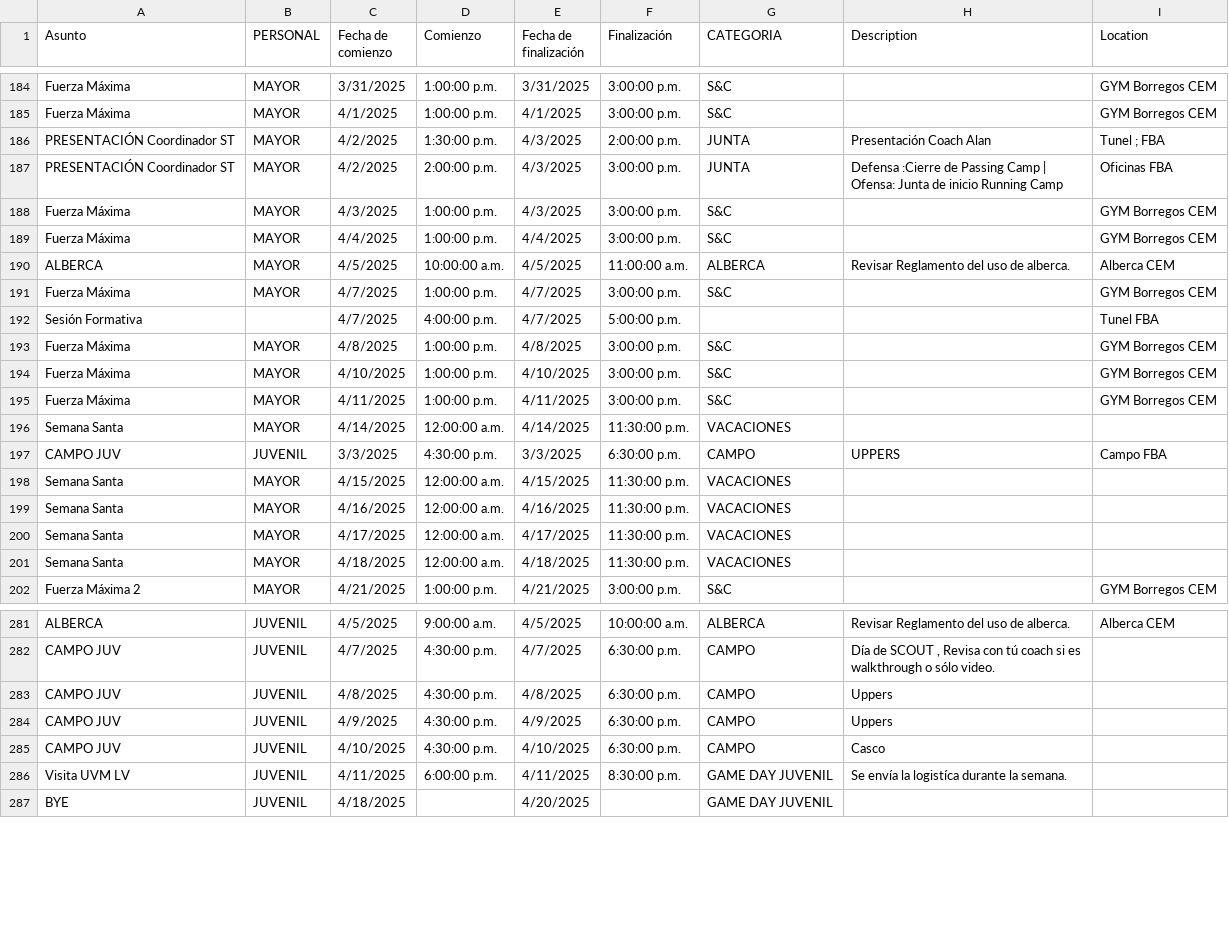
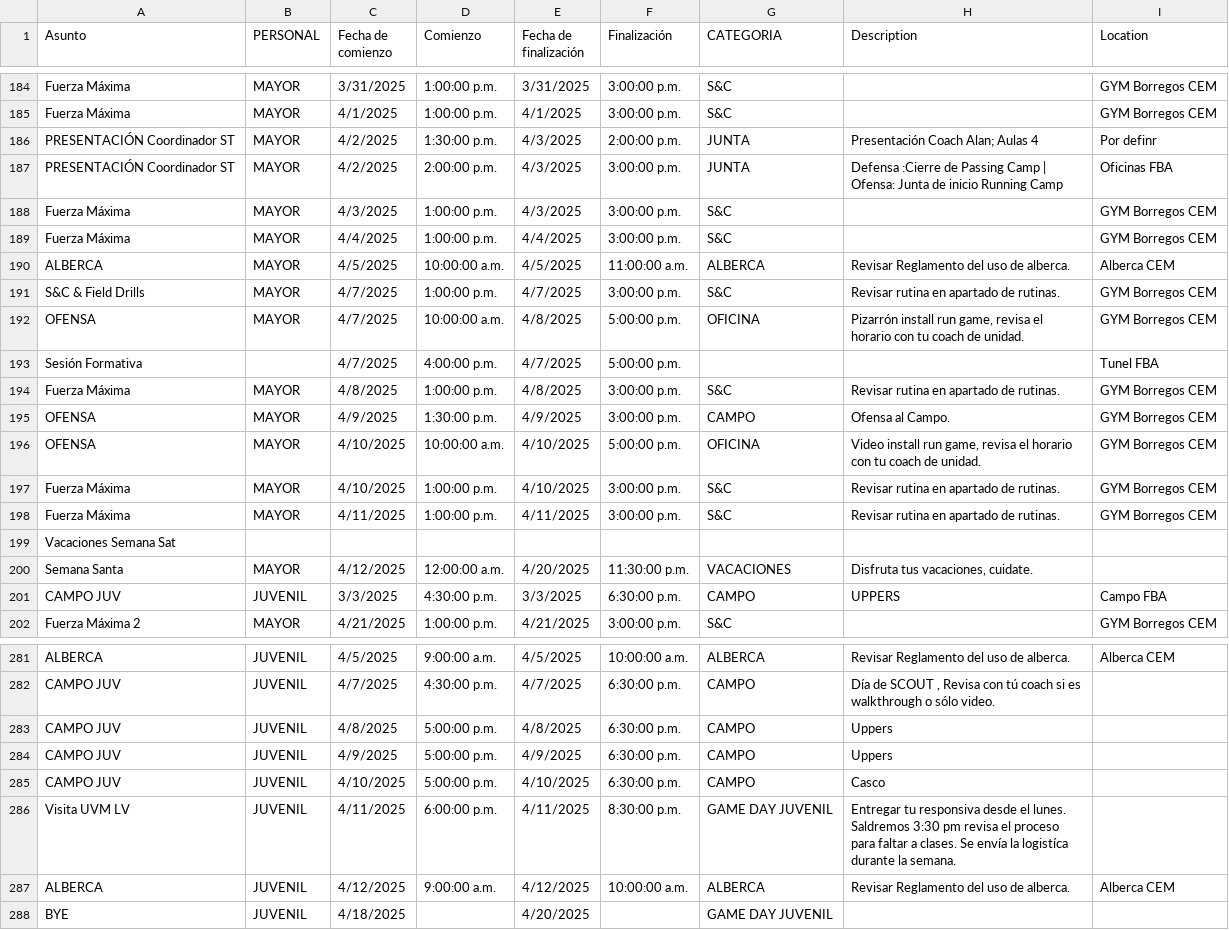
Before and after one commit to zagalseb/APPSVG, a TSV file: data.tsv, drawn as a sheet; only a part is shown, gaps mark what is left out; the diff covers the shown part only.

Commit message:
Add files via upload

```diff
--- a/data.tsv
+++ b/data.tsv
@@ -185,3 +185,3 @@ Fuerza Máxima	MAYOR	3/31/2025	1:00:00 p.m.	3/31/2025	3:00:00 p.m.	S&C		GYM Borr
 Fuerza Máxima	MAYOR	4/1/2025	1:00:00 p.m.	4/1/2025	3:00:00 p.m.	S&C		GYM Borregos CEM
-PRESENTACIÓN Coordinador ST	MAYOR	4/2/2025	1:30:00 p.m.	4/3/2025	2:00:00 p.m.	JUNTA 	Presentación Coach Alan 	Tunel ; FBA
+PRESENTACIÓN Coordinador ST	MAYOR	4/2/2025	1:30:00 p.m.	4/3/2025	2:00:00 p.m.	JUNTA 	Presentación Coach Alan; Aulas 4	Por definr
 PRESENTACIÓN Coordinador ST	MAYOR	4/2/2025	2:00:00 p.m.	4/3/2025	3:00:00 p.m.	JUNTA 	Defensa :Cierre de Passing Camp | Ofensa: Junta de inicio Running Camp 	Oficinas FBA
@@ -190,13 +190,13 @@ Fuerza Máxima	MAYOR	4/4/2025	1:00:00 p.m.	4/4/2025	3:00:00 p.m.	S&C		GYM Borreg
 ALBERCA 	MAYOR	4/5/2025	10:00:00 a.m.	4/5/2025	11:00:00 a.m.	ALBERCA	Revisar Reglamento del uso de alberca.	Alberca CEM
-Fuerza Máxima	MAYOR	4/7/2025	1:00:00 p.m.	4/7/2025	3:00:00 p.m.	S&C		GYM Borregos CEM
+S&C & Field Drills	MAYOR	4/7/2025	1:00:00 p.m.	4/7/2025	3:00:00 p.m.	S&C	Revisar rutina en apartado de rutinas.	GYM Borregos CEM
+OFENSA	MAYOR	4/7/2025	10:00:00 a.m.	4/8/2025	5:00:00 p.m.	OFICINA	Pizarrón install run game, revisa el horario con tu coach de unidad.	GYM Borregos CEM
 Sesión Formativa		4/7/2025	4:00:00 p.m.	4/7/2025	5:00:00 p.m.			Tunel FBA
-Fuerza Máxima	MAYOR	4/8/2025	1:00:00 p.m.	4/8/2025	3:00:00 p.m.	S&C		GYM Borregos CEM
-Fuerza Máxima	MAYOR	4/10/2025	1:00:00 p.m.	4/10/2025	3:00:00 p.m.	S&C		GYM Borregos CEM
-Fuerza Máxima	MAYOR	4/11/2025	1:00:00 p.m.	4/11/2025	3:00:00 p.m.	S&C		GYM Borregos CEM
-Semana Santa 	MAYOR	4/14/2025	12:00:00 a.m.	4/14/2025	11:30:00 p.m.	VACACIONES		
+Fuerza Máxima	MAYOR	4/8/2025	1:00:00 p.m.	4/8/2025	3:00:00 p.m.	S&C	Revisar rutina en apartado de rutinas.	GYM Borregos CEM
+OFENSA	MAYOR	4/9/2025	1:30:00 p.m.	4/9/2025	3:00:00 p.m.	CAMPO	Ofensa al Campo. 	GYM Borregos CEM
+OFENSA	MAYOR	4/10/2025	10:00:00 a.m.	4/10/2025	5:00:00 p.m.	OFICINA	Video install run game, revisa el horario con tu coach de unidad.	GYM Borregos CEM
+Fuerza Máxima	MAYOR	4/10/2025	1:00:00 p.m.	4/10/2025	3:00:00 p.m.	S&C	Revisar rutina en apartado de rutinas.	GYM Borregos CEM
+Fuerza Máxima	MAYOR	4/11/2025	1:00:00 p.m.	4/11/2025	3:00:00 p.m.	S&C	Revisar rutina en apartado de rutinas.	GYM Borregos CEM
+Vacaciones Semana Sat								
+Semana Santa 	MAYOR	4/12/2025	12:00:00 a.m.	4/20/2025	11:30:00 p.m.	VACACIONES	Disfruta tus vacaciones, cuidate. 	
 CAMPO JUV 	JUVENIL	3/3/2025	4:30:00 p.m.	3/3/2025	6:30:00 p.m.	CAMPO	UPPERS	Campo FBA
-Semana Santa 	MAYOR	4/15/2025	12:00:00 a.m.	4/15/2025	11:30:00 p.m.	VACACIONES		
-Semana Santa 	MAYOR	4/16/2025	12:00:00 a.m.	4/16/2025	11:30:00 p.m.	VACACIONES		
-Semana Santa 	MAYOR	4/17/2025	12:00:00 a.m.	4/17/2025	11:30:00 p.m.	VACACIONES		
-Semana Santa 	MAYOR	4/18/2025	12:00:00 a.m.	4/18/2025	11:30:00 p.m.	VACACIONES		
 Fuerza Máxima 2	MAYOR	4/21/2025	1:00:00 p.m.	4/21/2025	3:00:00 p.m.	S&C		GYM Borregos CEM
@@ -282,6 +282,7 @@ ALBERCA 	JUVENIL	4/5/2025	9:00:00 a.m.	4/5/2025	10:00:00 a.m.	ALBERCA	Revisar Re
 CAMPO JUV 	JUVENIL	4/7/2025	4:30:00 p.m.	4/7/2025	6:30:00 p.m.	CAMPO	Día de SCOUT , Revisa con tú coach si es walkthrough o sólo video.	
-CAMPO JUV 	JUVENIL	4/8/2025	4:30:00 p.m.	4/8/2025	6:30:00 p.m.	CAMPO	Uppers	
-CAMPO JUV 	JUVENIL	4/9/2025	4:30:00 p.m.	4/9/2025	6:30:00 p.m.	CAMPO	Uppers	
-CAMPO JUV 	JUVENIL	4/10/2025	4:30:00 p.m.	4/10/2025	6:30:00 p.m.	CAMPO	Casco	
-Visita  UVM LV	JUVENIL	4/11/2025	6:00:00 p.m.	4/11/2025	8:30:00 p.m.	GAME DAY JUVENIL	Se envía la logistíca durante la semana.	
+CAMPO JUV 	JUVENIL	4/8/2025	5:00:00 p.m.	4/8/2025	6:30:00 p.m.	CAMPO	Uppers	
+CAMPO JUV 	JUVENIL	4/9/2025	5:00:00 p.m.	4/9/2025	6:30:00 p.m.	CAMPO	Uppers	
+CAMPO JUV 	JUVENIL	4/10/2025	5:00:00 p.m.	4/10/2025	6:30:00 p.m.	CAMPO	Casco	
+Visita  UVM LV	JUVENIL	4/11/2025	6:00:00 p.m.	4/11/2025	8:30:00 p.m.	GAME DAY JUVENIL	Entregar tu responsiva desde el lunes. Saldremos 3:30 pm revisa el proceso para faltar a clases. Se envía la logistíca durante la semana. 	
+ALBERCA	JUVENIL	4/12/2025	9:00:00 a.m.	4/12/2025	10:00:00 a.m.	ALBERCA	Revisar Reglamento del uso de alberca.	Alberca CEM
 BYE	JUVENIL	4/18/2025		4/20/2025		GAME DAY JUVENIL		
```
Also changed, not shown: 5 edited cells elsewhere in this file.
